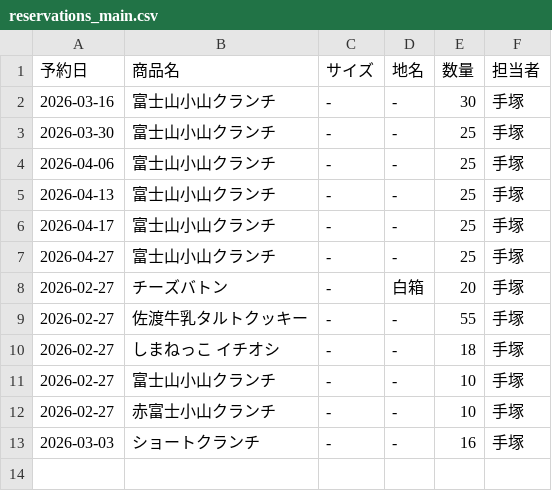
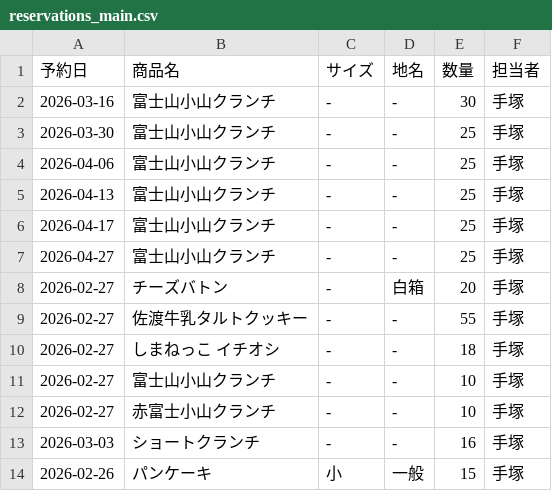
Before and after one commit to iplan381/zaiko-kanri, a CSV file: reservations_main.csv, drawn as a sheet; the diff names each change by its address in the sheet, - before the commit and + after, or states it on an @@ line.

Commit message:
Add Reservation

```diff
--- a/reservations_main.csv
+++ b/reservations_main.csv
+row 14: 2026-02-26 | パンケーキ | 小 | 一般 | 15 | 手塚
```
